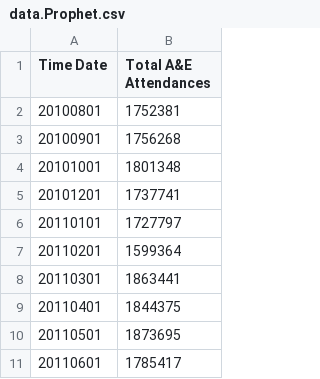
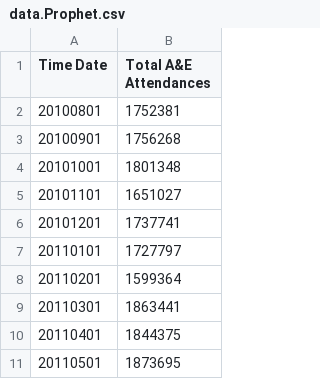
Before and after one commit to Arouba/AE-time-series, a CSV file: data.Prophet.csv, drawn as a sheet; only a part is shown; the shorter side is filled out with more unchanged rows.

Commit message:
Update data.Prophet.csv

```diff
--- a/data.Prophet.csv
+++ b/data.Prophet.csv
@@ -4,2 +4,3 @@ Time Date,Total A&E Attendances
 20101001,1801348
+20101101,1651027
 20101201,1737741
```
